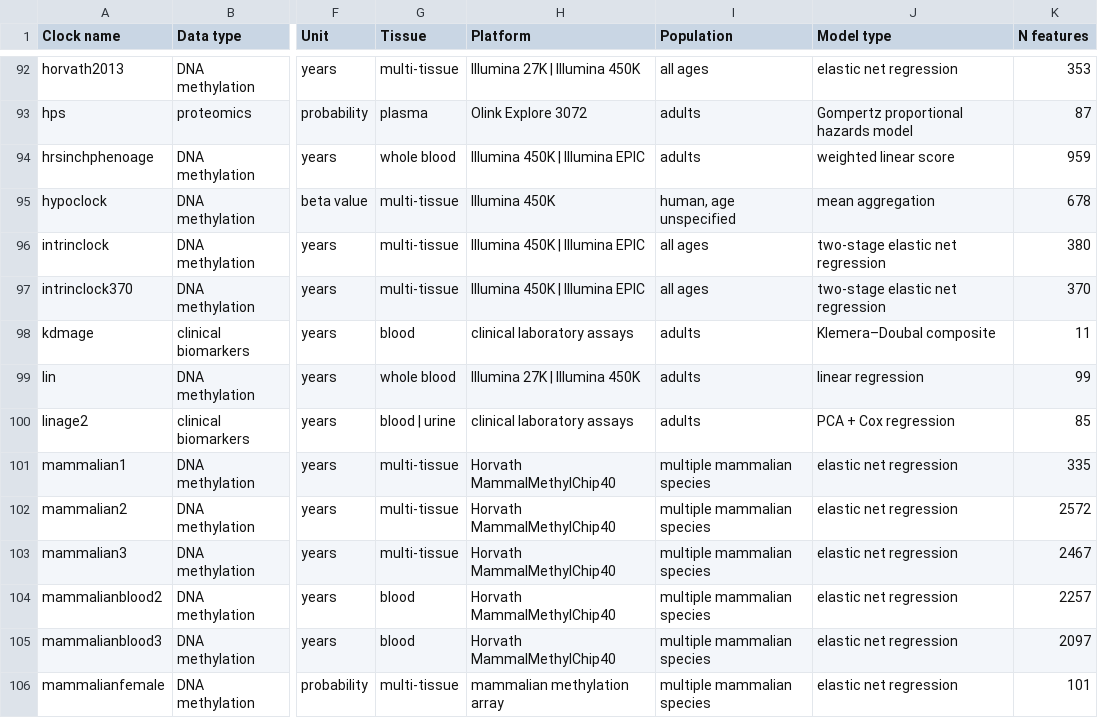
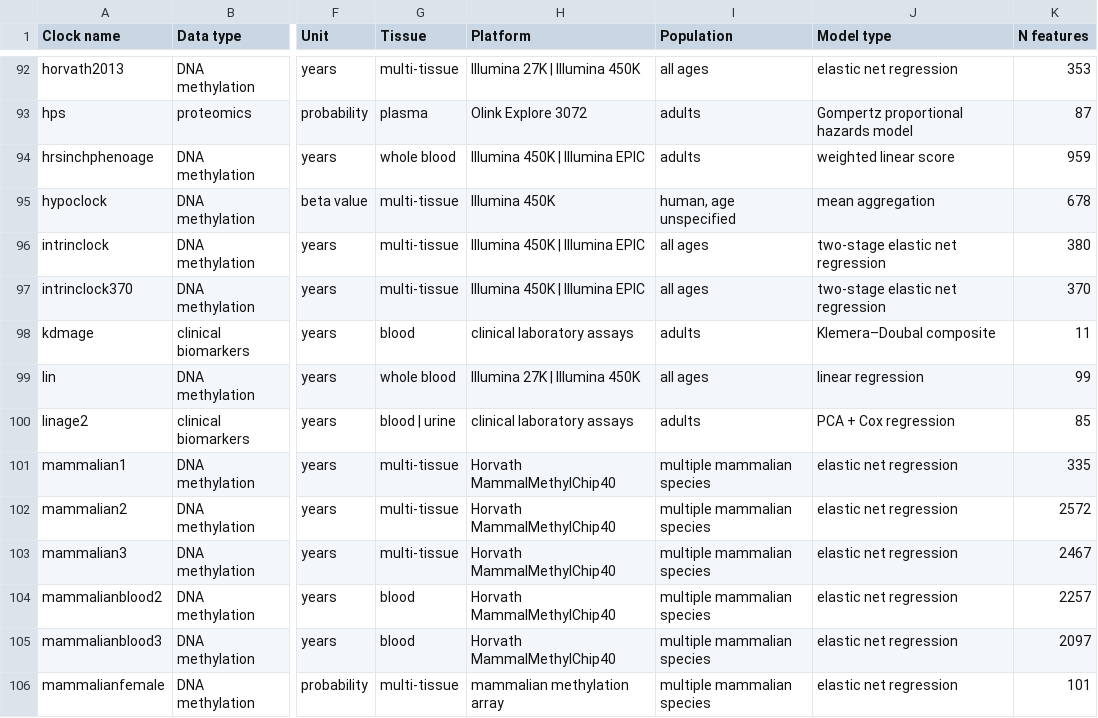
Before and after one commit to lucascamillomd/pyaging, a CSV file: docs/_static/clock_glossary.csv, drawn as a sheet; only a part is shown, gaps mark what is left out; the diff covers the shown part only; the diff names each change by its address in the sheet, - before the commit and + after, or states it on an @@ line.

```diff
--- a/docs/_static/clock_glossary.csv
+++ b/docs/_static/clock_glossary.csv
-I99 (Population): adults
+I99 (Population): all ages
```
Also changed, not shown: 34 edited cells elsewhere in this file, 33 other files.
